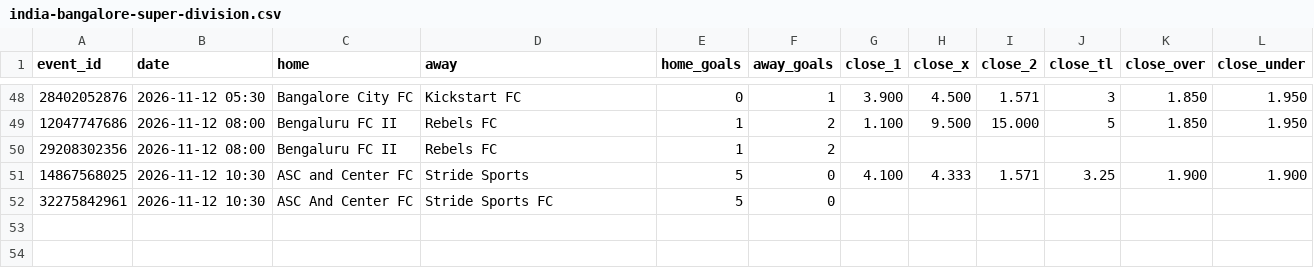
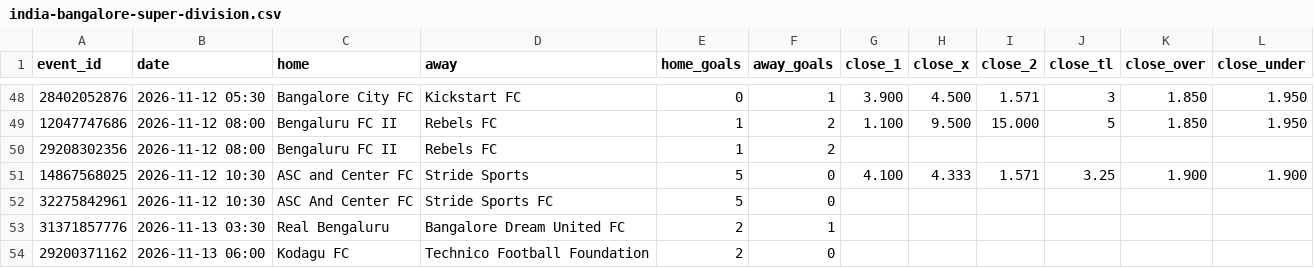
Before and after one commit to bsfisuomi/model-backtest, a CSV file: data/matches/india-bangalore-super-division.csv, drawn as a sheet; only a part is shown, gaps mark what is left out.

```diff
--- a/data/matches/india-bangalore-super-division.csv
+++ b/data/matches/india-bangalore-super-division.csv
@@ -52 +52,3 @@ event_id,date,home,away,home_goals,away_goals,close_1,close_x,close_2,close_tl,c
 32275842961,2026-11-12 10:30,ASC And Center FC,Stride Sports FC,5,0,,,,,,
+31371857776,2026-11-13 03:30,Real Bengaluru,Bangalore Dream United FC,2,1,,,,,,
+29200371162,2026-11-13 06:00,Kodagu FC,Technico Football Foundation,2,0,,,,,,
```
Also changed, not shown: data/bets.csv, data/matches/brazil-brasileiro-serie-b.csv, 10 other files.
